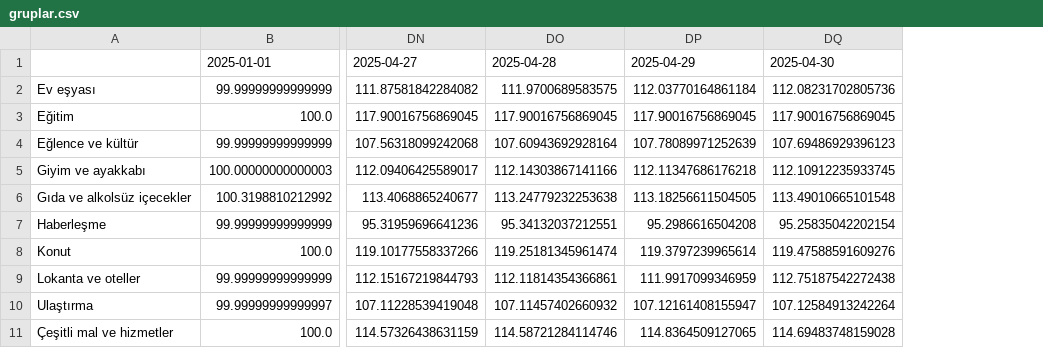
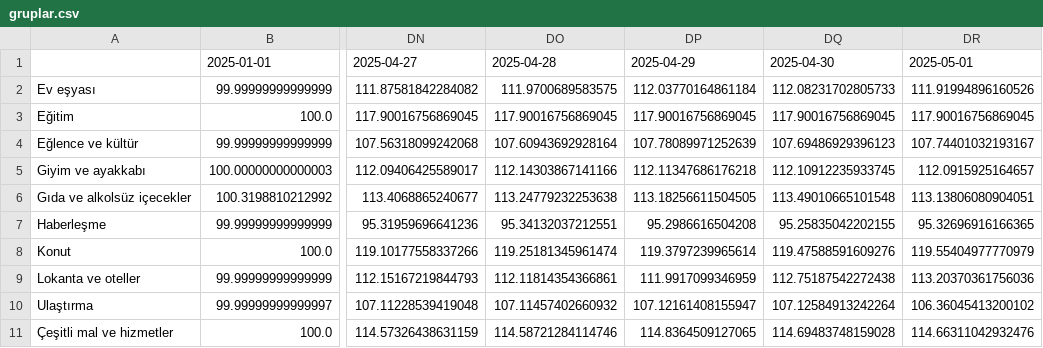
Before and after one commit to kaboya19/web-tufe-streamlit, a CSV file: gruplar.csv, drawn as a sheet; only a part is shown, gaps mark what is left out; the diff names each change by its address in the sheet, - before the commit and + after, or states it on an @@ line.

```diff
--- a/gruplar.csv
+++ b/gruplar.csv
+column DR, rows 1-11: 2025-05-01 | 111.91994896160526 | 117.90016756869045 | 107.74401032193167 | 112.0915925164657 | 113.13806080904051 | 95.32696916166365 | 119.55404977770979 | 113.20370361756036 | 106.36045413200102 | 114.66311042932476
-DQ2: 112.08231702805736
+DQ2: 112.08231702805733
-DQ7: 95.25835042202154
+DQ7: 95.25835042202155
```
Also changed, not shown: anagruplar.csv, gruplar24.csv, 12 other files.
